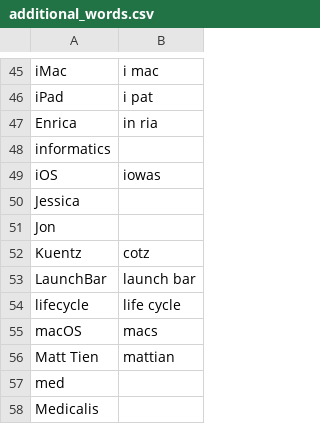
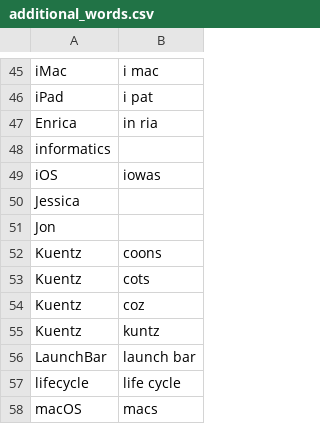
Before and after one commit to zmcgohan2/knausj_talon, a CSV file: settings/additional_words.csv, drawn as a sheet; only a part is shown, gaps mark what is left out; the shorter side is filled out with more unchanged rows.

Commit message:
More attempts to get a name to be successfully recognized.

```diff
--- a/settings/additional_words.csv
+++ b/settings/additional_words.csv
@@ -51,3 +51,6 @@ Jessica
 Jon
-Kuentz,cotz
+Kuentz,coons
+Kuentz,cots
+Kuentz,coz
+Kuentz,kuntz
 LaunchBar,launch bar
```
